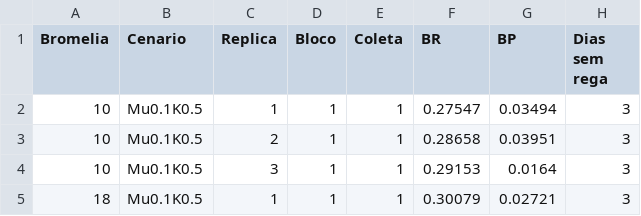
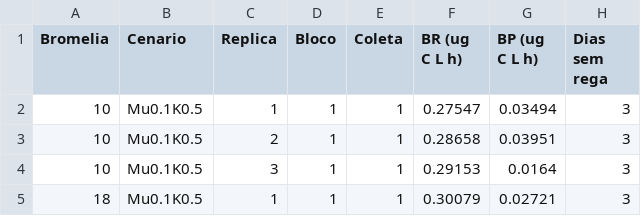
Before and after one commit to smjacques/thirsty_bromeliad, a CSV file: metabolism/metabolism_data.csv, drawn as a sheet; only a part is shown.

Commit message:
adicionando unidades de medida

```diff
--- a/metabolism/metabolism_data.csv
+++ b/metabolism/metabolism_data.csv
@@ -1,2 +1,2 @@
-Bromelia,Cenario,Replica,Bloco,Coleta,BR,BP,Dias sem rega
+Bromelia,Cenario,Replica,Bloco,Coleta,BR (ug C L h),BP (ug C L h),Dias sem rega
 10,Mu0.1K0.5,1,1,1,0.27547,0.03494,3
```
